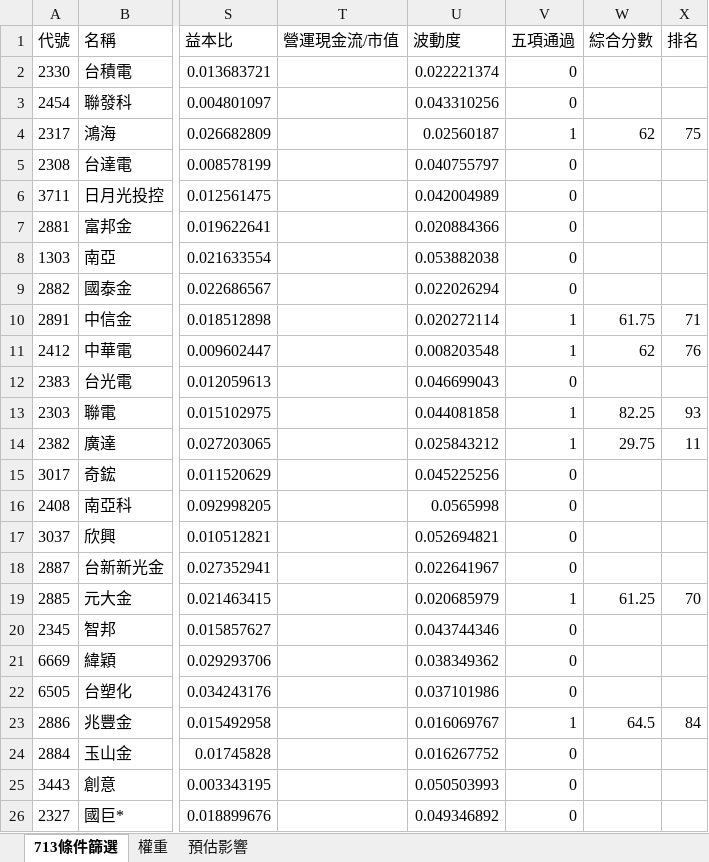
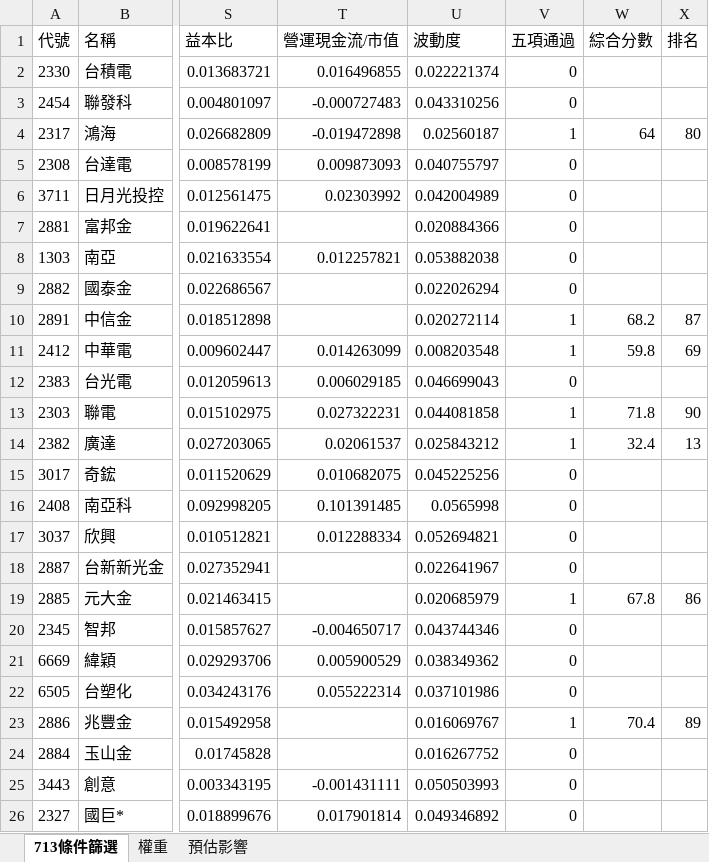
Before and after one commit to Jagon7/jagon-space-station, an Excel workbook: data/rebalance/pred/00713.xlsx, sheet 713條件篩選, drawn as a sheet; only a part is shown, gaps mark what is left out; values as stored, in another font and other column widths than the file's, no borders; the diff covers the shown part only; the diff names each change by its address in the sheet, - before the commit and + after, or states it on an @@ line.

```diff
--- a/data/rebalance/pred/00713.xlsx (sheet 713條件篩選)
+++ b/data/rebalance/pred/00713.xlsx (sheet 713條件篩選)
-T2 (營運現金流/市值): (empty)
+T2 (營運現金流/市值): 0.016496855
-T3 (營運現金流/市值): (empty)
+T3 (營運現金流/市值): -0.000727483
-T4 (營運現金流/市值): (empty)
+T4 (營運現金流/市值): -0.019472898
-W4 (綜合分數): 62
+W4 (綜合分數): 64
-X4 (排名): 75
+X4 (排名): 80
-T5 (營運現金流/市值): (empty)
+T5 (營運現金流/市值): 0.009873093
-T6 (營運現金流/市值): (empty)
+T6 (營運現金流/市值): 0.02303992
-T8 (營運現金流/市值): (empty)
+T8 (營運現金流/市值): 0.012257821
-W10 (綜合分數): 61.75
+W10 (綜合分數): 68.2
-X10 (排名): 71
+X10 (排名): 87
-T11 (營運現金流/市值): (empty)
+T11 (營運現金流/市值): 0.014263099
-W11 (綜合分數): 62
+W11 (綜合分數): 59.8
-X11 (排名): 76
+X11 (排名): 69
-T12 (營運現金流/市值): (empty)
+T12 (營運現金流/市值): 0.006029185
-T13 (營運現金流/市值): (empty)
+T13 (營運現金流/市值): 0.027322231
-W13 (綜合分數): 82.25
+W13 (綜合分數): 71.8
-X13 (排名): 93
+X13 (排名): 90
-T14 (營運現金流/市值): (empty)
+T14 (營運現金流/市值): 0.02061537
-W14 (綜合分數): 29.75
+W14 (綜合分數): 32.4
-X14 (排名): 11
+X14 (排名): 13
-T15 (營運現金流/市值): (empty)
+T15 (營運現金流/市值): 0.010682075
-T16 (營運現金流/市值): (empty)
+T16 (營運現金流/市值): 0.101391485
-T17 (營運現金流/市值): (empty)
+T17 (營運現金流/市值): 0.012288334
-W19 (綜合分數): 61.25
+W19 (綜合分數): 67.8
-X19 (排名): 70
+X19 (排名): 86
-T20 (營運現金流/市值): (empty)
+T20 (營運現金流/市值): -0.004650717
-T21 (營運現金流/市值): (empty)
+T21 (營運現金流/市值): 0.005900529
-T22 (營運現金流/市值): (empty)
+T22 (營運現金流/市值): 0.055222314
-W23 (綜合分數): 64.5
+W23 (綜合分數): 70.4
-X23 (排名): 84
+X23 (排名): 89
-T25 (營運現金流/市值): (empty)
+T25 (營運現金流/市值): -0.001431111
-T26 (營運現金流/市值): (empty)
+T26 (營運現金流/市值): 0.017901814
```
Also changed, not shown: 377 edited cells elsewhere in this sheet, sheet 權重, sheet 預估影響, data/rebalance/pred/ETFRebal_261125.xlsx, 2 other files.
